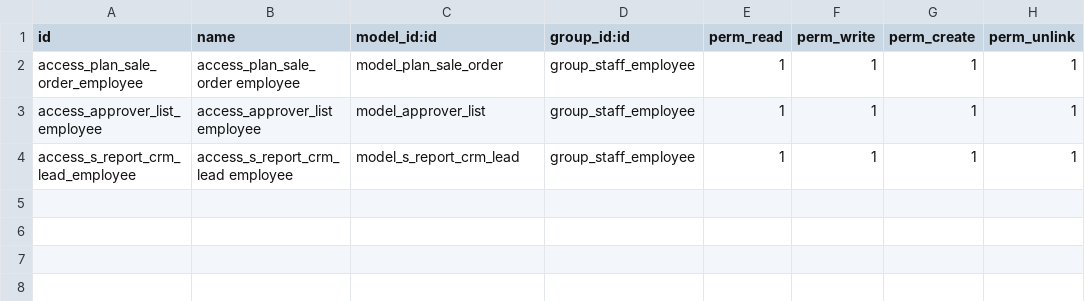
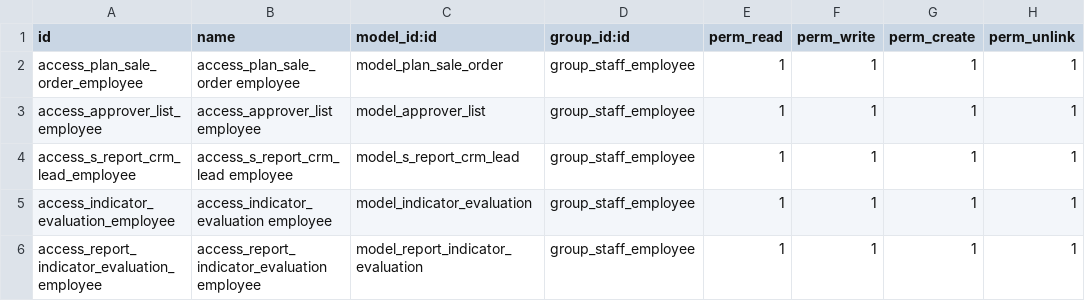
Before and after one commit to phuhv2/magenest_odoo_hieunq, a CSV file: customaddons/advanced_crm_sales/security/ir.model.access.csv, drawn as a sheet; the diff names each change by its address in the sheet, - before the commit and + after, or states it on an @@ line.

Commit message:
ODOO_RM-INTERN-088: fix wizard indicator evaluation

```diff
--- a/customaddons/advanced_crm_sales/security/ir.model.access.csv
+++ b/customaddons/advanced_crm_sales/security/ir.model.access.csv
+row 5: access_indicator_evaluation_employee | access_indicator_evaluation employee | model_indicator_evaluation | group_staff_employee | 1 | 1 | 1 | 1
+row 6: access_report_indicator_evaluation_employee | access_report_indicator_evaluation employee | model_report_indicator_evaluation | group_staff_employee | 1 | 1 | 1 | 1
```
Also changed, not shown: 7 other files.
